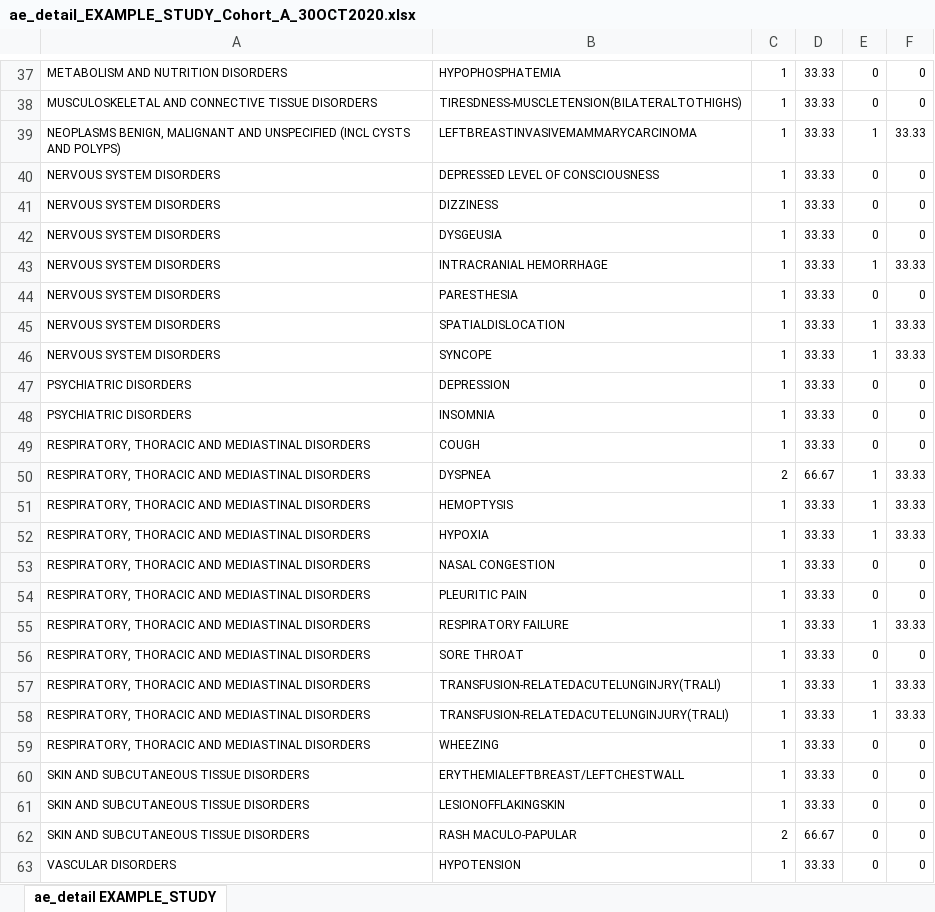
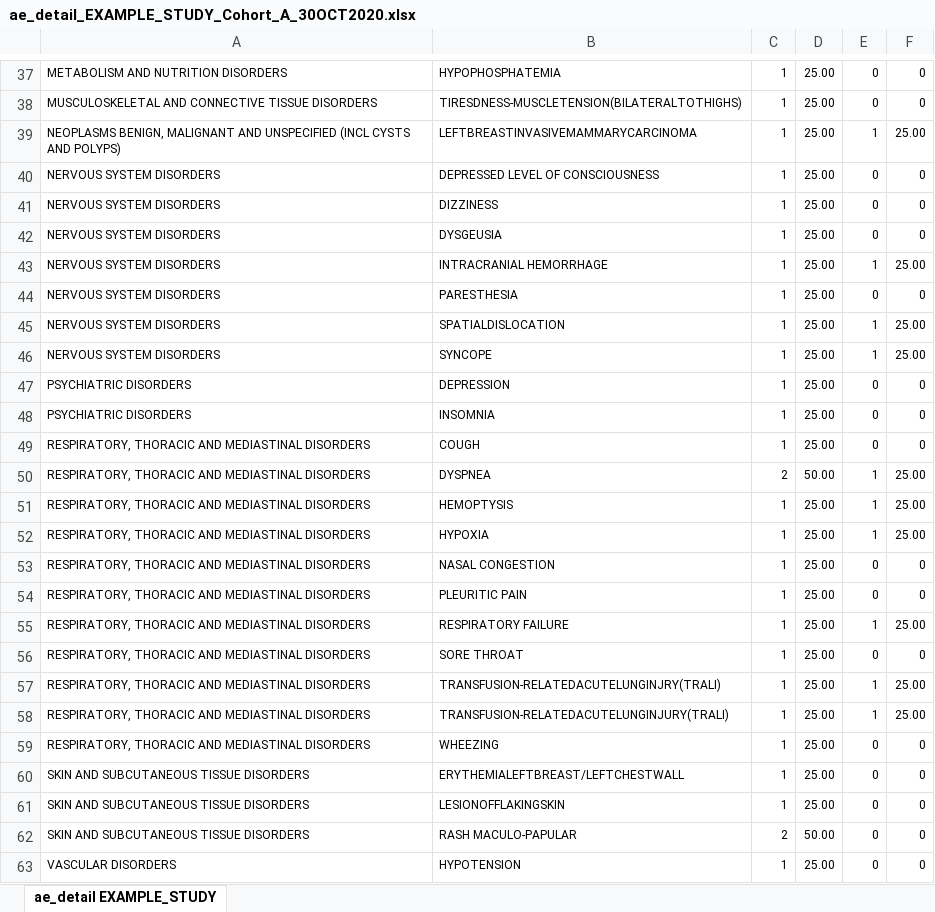
Before and after one commit to biostatsPMH/BiostatsUHNplus, an Excel workbook: man/tables/ae_detail_EXAMPLE_STUDY_Cohort_A_30OCT2020.xlsx, sheet ae_detail EXAMPLE_STUDY, drawn as a sheet; only a part is shown, gaps mark what is left out; values as stored, in another font and other column widths than the file's, no borders; the diff covers the shown part only; the diff names each change by its address in the sheet, - before the commit and + after, or states it on an @@ line.

```diff
--- a/man/tables/ae_detail_EXAMPLE_STUDY_Cohort_A_30OCT2020.xlsx (sheet ae_detail EXAMPLE_STUDY)
+++ b/man/tables/ae_detail_EXAMPLE_STUDY_Cohort_A_30OCT2020.xlsx (sheet ae_detail EXAMPLE_STUDY)
-D37:D49: 33.33
+D37:D49: 25.00
-F39: 33.33
+F39: 25.00
-F43: 33.33
+F43: 25.00
-F45:F46: 33.33
+F45:F46: 25.00
-D50: 66.67
+D50: 50.00
-F50:F52: 33.33
+F50:F52: 25.00
-D51:D61: 33.33
+D51:D61: 25.00
-F55: 33.33
+F55: 25.00
-F57:F58: 33.33
+F57:F58: 25.00
-D62: 66.67
+D62: 50.00
-D63: 33.33
+D63: 25.00
```
Also changed, not shown: 38 edited cells elsewhere in this sheet, man/tables/EXAMPLE_STUDY_AEs_30OCT2020.xlsx, man/tables/ae_detail_EXAMPLE_STUDY_Cohort_D_30OCT2020.xlsx, 11 other files.
